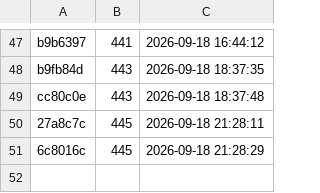
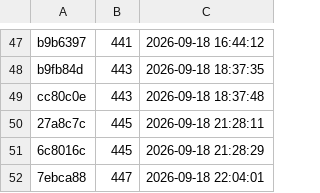
Before and after one commit to cl2763/LuckyLuxe, a TSV file: handoff/night-runs/领先账本.tsv, drawn as a sheet; only a part is shown, gaps mark what is left out.

```diff
--- a/handoff/night-runs/领先账本.tsv
+++ b/handoff/night-runs/领先账本.tsv
@@ -51 +51,2 @@ cc80c0e	443	2026-09-18 18:37:48
 6c8016c	445	2026-09-18 21:28:29
+7ebca88	447	2026-09-18 22:04:01
```
Also changed, not shown: 8 other files.
